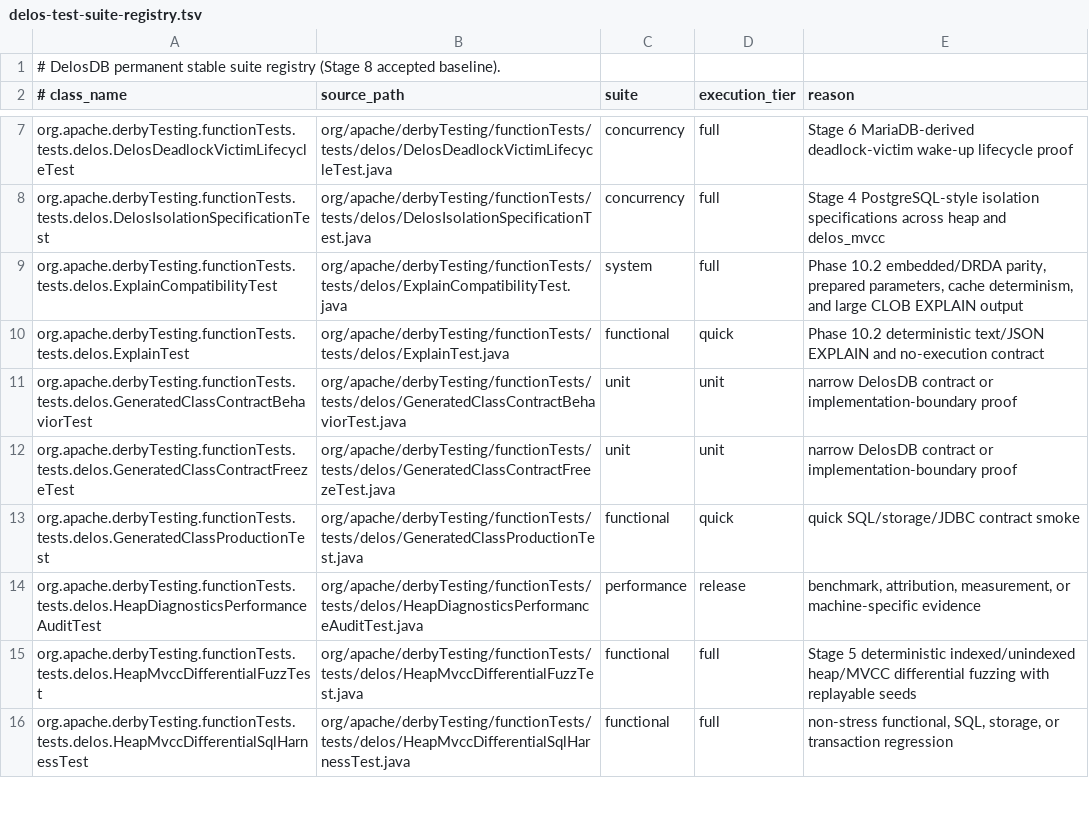
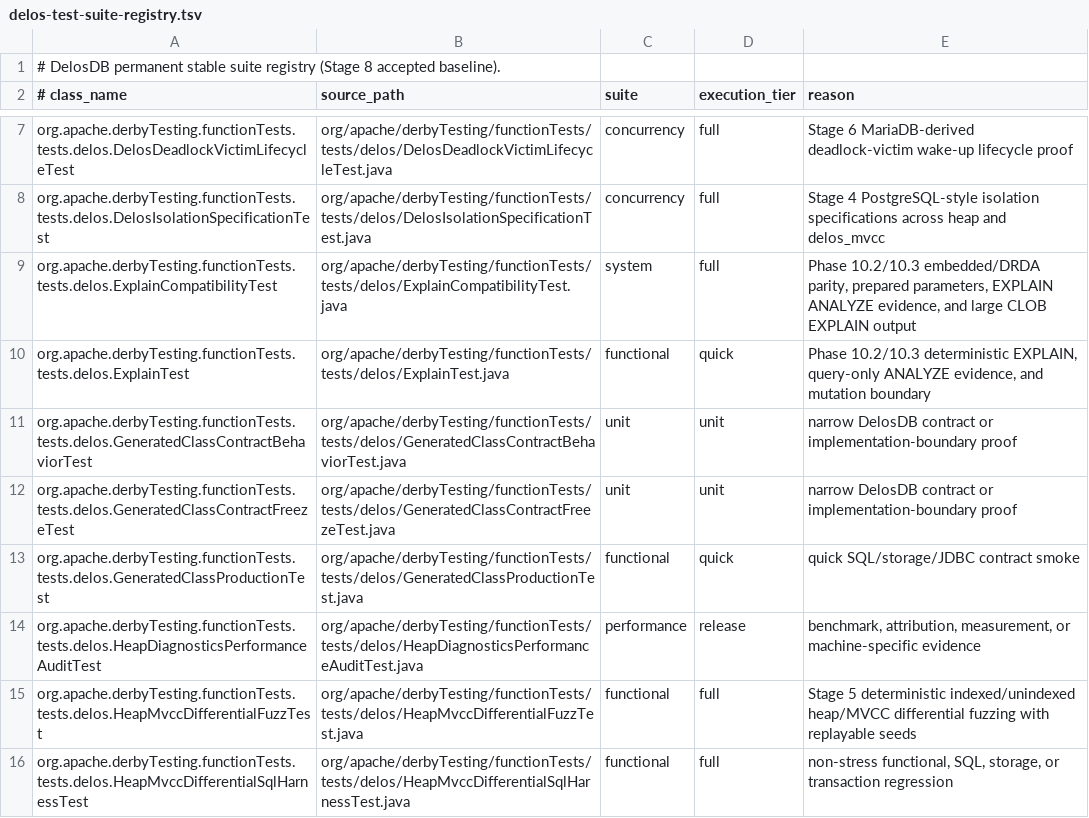
Before and after one commit to ggeorg/delosdb, a TSV file: gradle/testing/delos-test-suite-registry.tsv, drawn as a sheet; only a part is shown, gaps mark what is left out.

Commit message:
Add storage-aware EXPLAIN ANALYZE execution evidence

```diff
--- a/gradle/testing/delos-test-suite-registry.tsv
+++ b/gradle/testing/delos-test-suite-registry.tsv
@@ -8,4 +8,4 @@ org.apache.derbyTesting.functionTests.tests.delos.DelosDeadlockVictimLifecycleTe
 org.apache.derbyTesting.functionTests.tests.delos.DelosIsolationSpecificationTest	org/apache/derbyTesting/functionTests/tests/delos/DelosIsolationSpecificationTest.java	concurrency	full	Stage 4 PostgreSQL-style isolation specifications across heap and delos_mvcc
-org.apache.derbyTesting.functionTests.tests.delos.ExplainCompatibilityTest	org/apache/derbyTesting/functionTests/tests/delos/ExplainCompatibilityTest.java	system	full	Phase 10.2 embedded/DRDA parity, prepared parameters, cache determinism, and large CLOB EXPLAIN output
-org.apache.derbyTesting.functionTests.tests.delos.ExplainTest	org/apache/derbyTesting/functionTests/tests/delos/ExplainTest.java	functional	quick	Phase 10.2 deterministic text/JSON EXPLAIN and no-execution contract
+org.apache.derbyTesting.functionTests.tests.delos.ExplainCompatibilityTest	org/apache/derbyTesting/functionTests/tests/delos/ExplainCompatibilityTest.java	system	full	Phase 10.2/10.3 embedded/DRDA parity, prepared parameters, EXPLAIN ANALYZE evidence, and large CLOB EXPLAIN output
+org.apache.derbyTesting.functionTests.tests.delos.ExplainTest	org/apache/derbyTesting/functionTests/tests/delos/ExplainTest.java	functional	quick	Phase 10.2/10.3 deterministic EXPLAIN, query-only ANALYZE evidence, and mutation boundary
 org.apache.derbyTesting.functionTests.tests.delos.GeneratedClassContractBehaviorTest	org/apache/derbyTesting/functionTests/tests/delos/GeneratedClassContractBehaviorTest.java	unit	unit	narrow DelosDB contract or implementation-boundary proof
```
Also changed, not shown: 18 other files.
